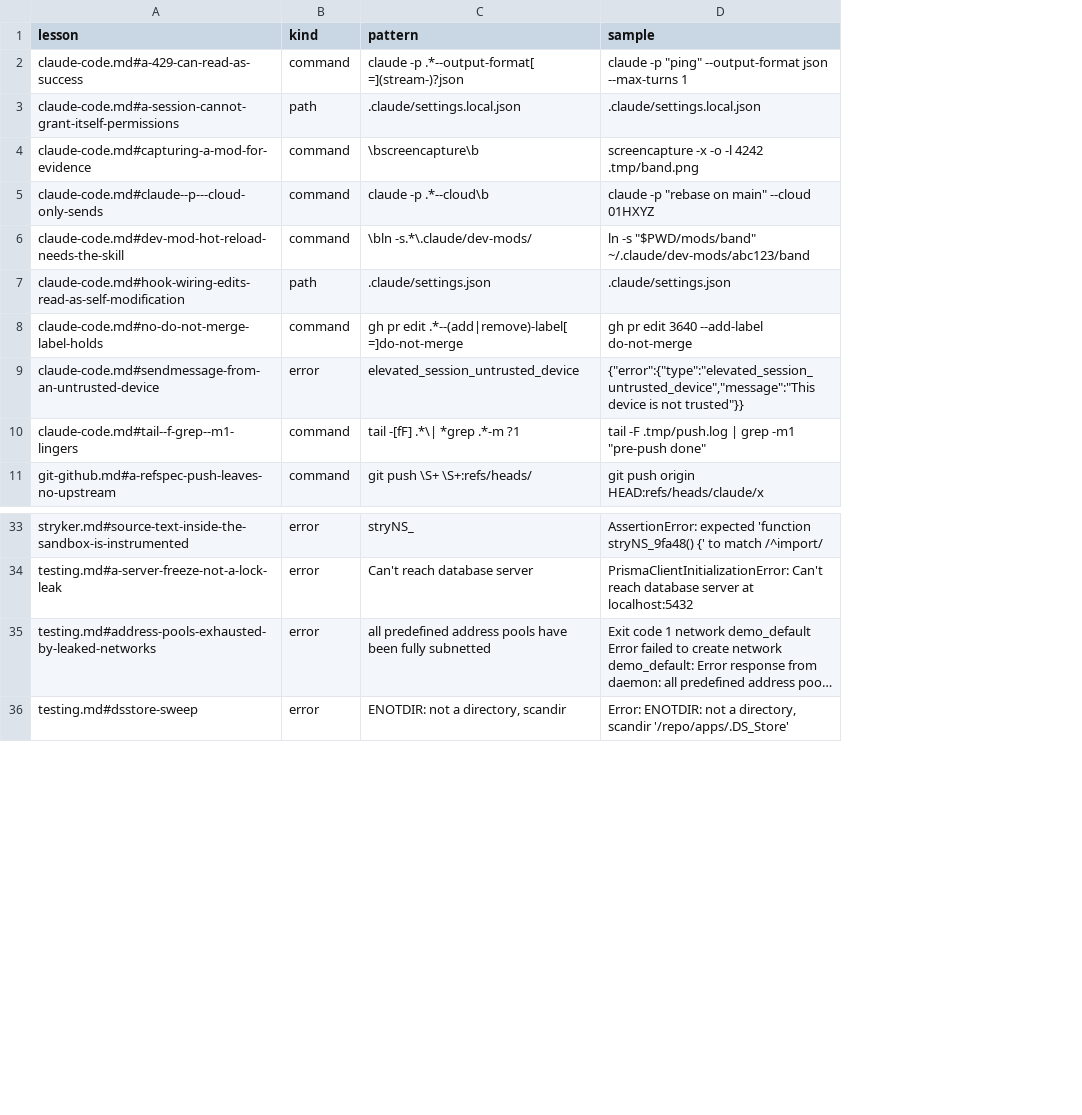
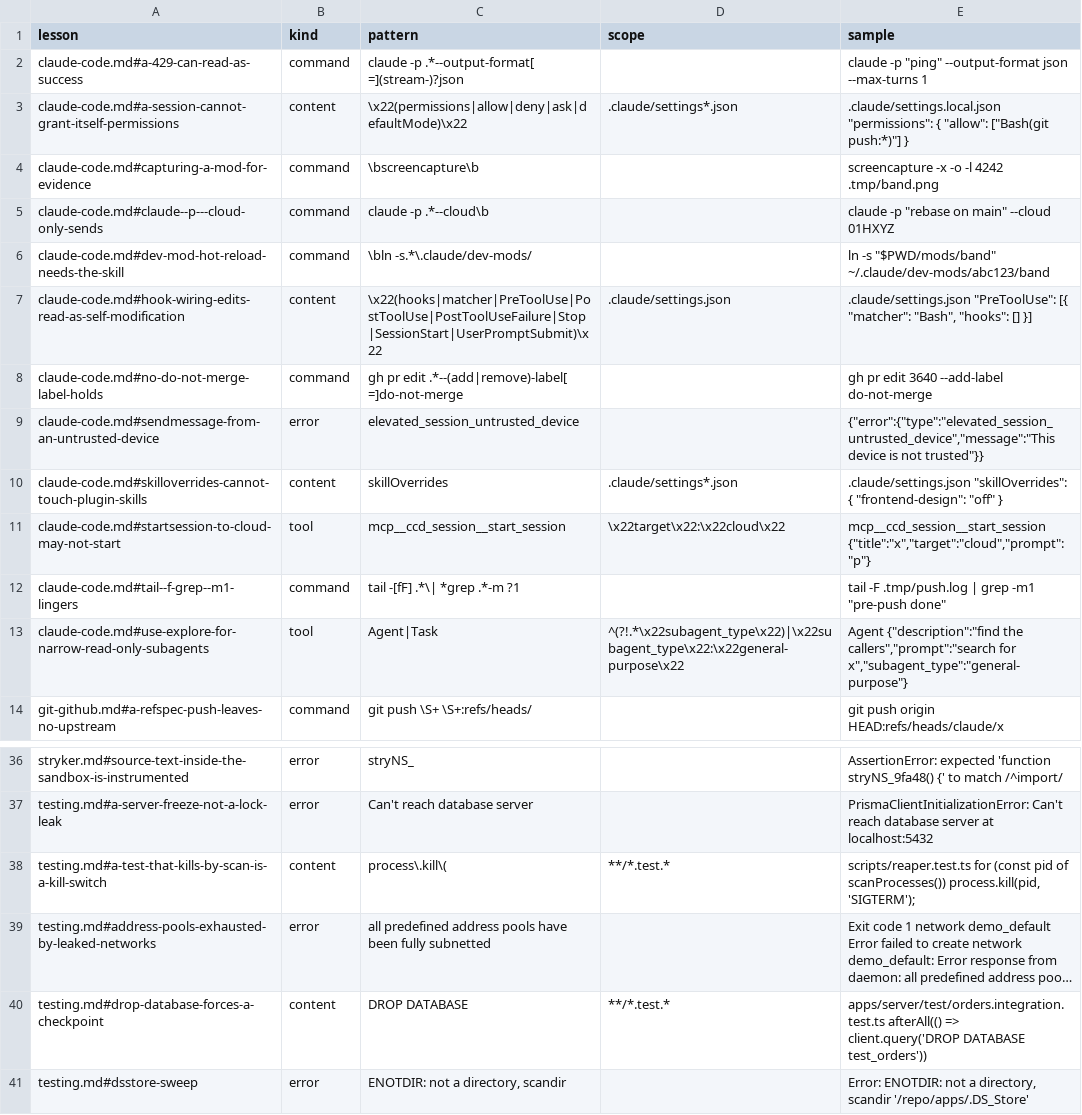
Before and after one commit to veda-hq/veda, a TSV file: docs/lessons/when-samples.tsv, drawn as a sheet; only a part is shown, gaps mark what is left out; long unchanged cells end in …; removed rows and columns are numbered as before the commit, all else as after; the diff names each change by its address in the sheet, - before the commit and + after, or states it on an @@ line.

```diff
--- a/docs/lessons/when-samples.tsv
+++ b/docs/lessons/when-samples.tsv
+column D (scope), empty
-row 3: claude-code.md#a-session-cannot-grant-itself-permissions | path | .claude/settings.local.json | .claude/settings.local.json
+row 3: claude-code.md#a-session-cannot-grant-itself-permissions | content | \x22(permissions|allow|deny|ask|defaultMode)\x22 | .claude/settings*.json | .claude/settings.local.json "permissions": { "allow": ["Bash(git push:*)"] }
-row 7: claude-code.md#hook-wiring-edits-read-as-self-modification | path | .claude/settings.json | .claude/settings.json
+row 7: claude-code.md#hook-wiring-edits-read-as-self-modification | content | \x22(hooks|matcher|PreToolUse|PostToolUse|PostToolUseFailure|Stop|SessionStart|UserPromptSubmit)\x22 | .claude/settings.json | .claude/settings.json "PreToolUse": [{ "matcher": "Bash", "hooks": [] }]
+row 10: claude-code.md#skilloverrides-cannot-touch-plugin-skills | content | skillOverrides | .claude/settings*.json | .claude/settings.json "skillOverrides": { "frontend-design": "off" }
+row 11: claude-code.md#startsession-to-cloud-may-not-start | tool | mcp__ccd_session__start_session | \x22target\x22:\x22cloud\x22 | mcp__ccd_session__start_session {"title":"x","target":"cloud","prompt":"p"}
+row 13: claude-code.md#use-explore-for-narrow-read-only-subagents | tool | Agent|Task | ^(?!.*\x22subagent_type\x22)|\x22subagent_type\x22:\x22general-purpose\x22 | Agent {"description":"find the callers","prompt":"search for x","subagent_type":"general-purpose"}
+row 38: testing.md#a-test-that-kills-by-scan-is-a-kill-switch | content | process\.kill\( | **/*.test.* | scripts/reaper.test.ts for (const pid of scanProcesses()) process.kill(pid, 'SIGTERM');
+row 40: testing.md#drop-database-forces-a-checkpoint | content | DROP DATABASE | **/*.test.* | apps/server/test/orders.integration.test.ts afterAll(() => client.query('DROP DATABASE test_orders'))
```
Also changed, not shown: 6 other files.
